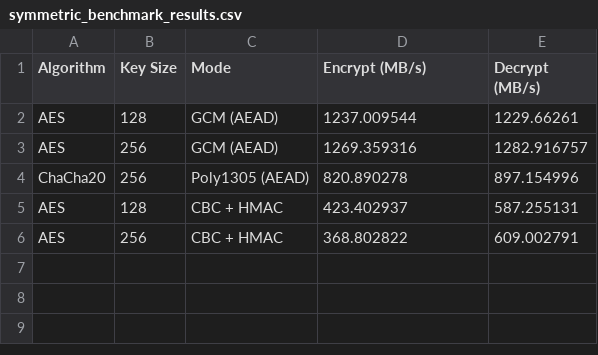
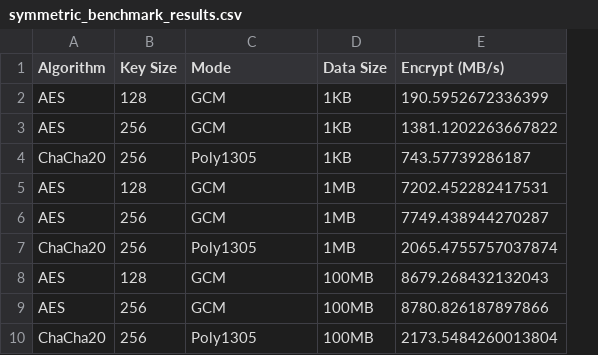
Before and after one commit to LuisM-M/CSCE-477-Team9, a CSV file: results/symmetric_benchmark_results.csv, drawn as a sheet; removed rows and columns are numbered as before the commit, all else as after; the diff names each change by its address in the sheet, - before the commit and + after, or states it on an @@ line.

```diff
--- a/results/symmetric_benchmark_results.csv
+++ b/results/symmetric_benchmark_results.csv
+column D (Data Size), rows 2-6: 1KB | 1KB | 1KB | 1MB | 1MB
-column E (Decrypt (MB/s)), rows 2-6: 1229.66261 | 1282.916757 | 897.154996 | 587.255131 | 609.002791
-C2:C3 (Mode): GCM (AEAD)
+C2:C3 (Mode): GCM
-E2 (Encrypt (MB/s)): 1237.009544
+E2 (Encrypt (MB/s)): 190.5952672336399
-E3 (Encrypt (MB/s)): 1269.359316
+E3 (Encrypt (MB/s)): 1381.1202263667822
-C4 (Mode): Poly1305 (AEAD)
+C4 (Mode): Poly1305
-E4 (Encrypt (MB/s)): 820.890278
+E4 (Encrypt (MB/s)): 743.57739286187
-C5:C6 (Mode): CBC + HMAC
+C5:C6 (Mode): GCM
-E5 (Encrypt (MB/s)): 423.402937
+E5 (Encrypt (MB/s)): 7202.452282417531
-E6 (Encrypt (MB/s)): 368.802822
+E6 (Encrypt (MB/s)): 7749.438944270287
+row 7: ChaCha20 | 256 | Poly1305 | 1MB | 2065.4755757037874
+row 8: AES | 128 | GCM | 100MB | 8679.268432132043
+row 9: AES | 256 | GCM | 100MB | 8780.826187897866
+row 10: ChaCha20 | 256 | Poly1305 | 100MB | 2173.5484260013804
```
Also changed, not shown: results/asymmetric_benchmark_results.csv, 10 other files.
